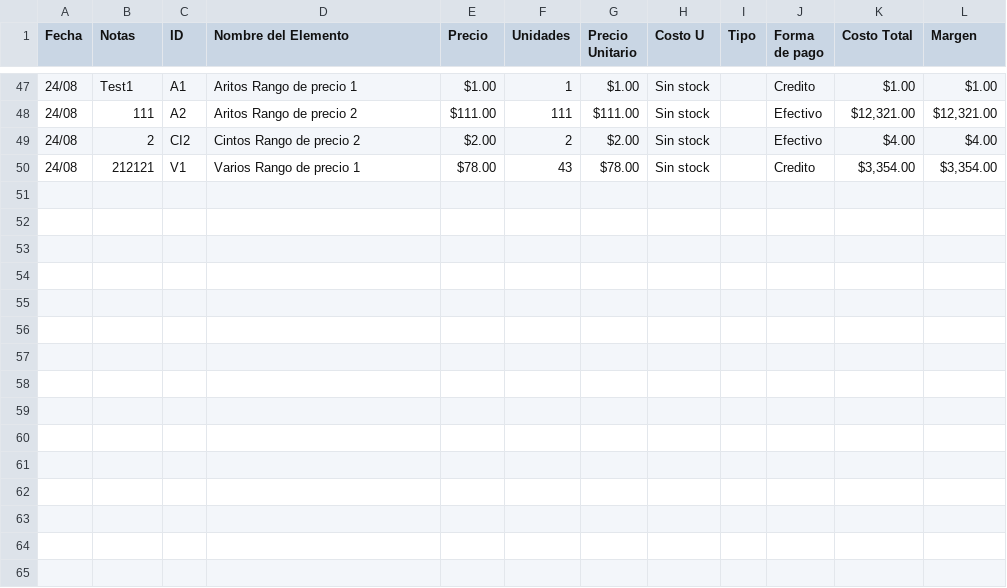
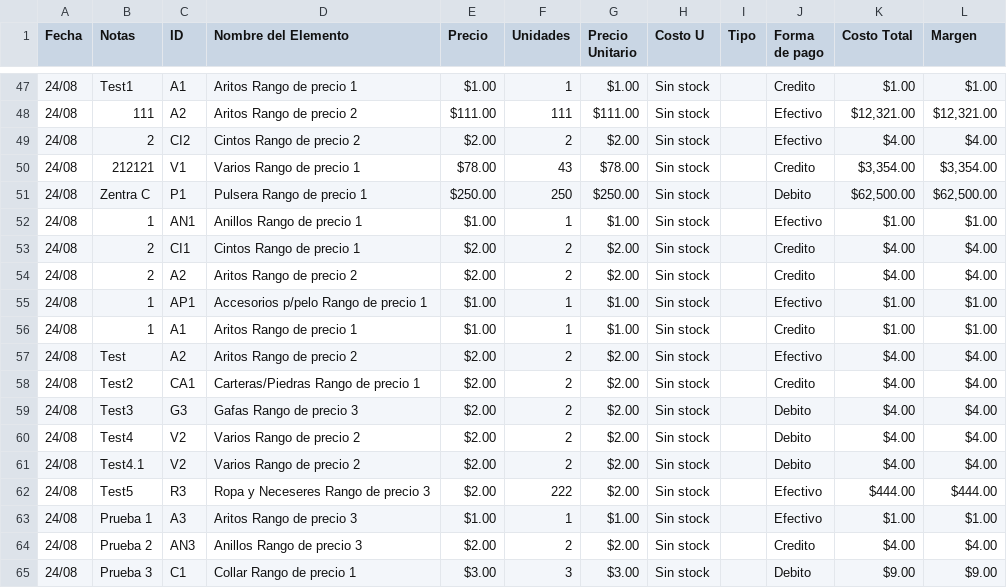
Before and after one commit to MaateoSuar/Milo-Py, a CSV file: data/ventas_para_sheets.csv, drawn as a sheet; only a part is shown, gaps mark what is left out; the diff names each change by its address in the sheet, - before the commit and + after, or states it on an @@ line.

```diff
--- a/data/ventas_para_sheets.csv
+++ b/data/ventas_para_sheets.csv
+row 51: 24/08 | Zentra C | P1 | Pulsera Rango de precio 1 | $250.00 | 250 | $250.00 | Sin stock |  | Debito | $62,500.00 | $62,500.00
+row 52: 24/08 | 1 | AN1 | Anillos Rango de precio 1 | $1.00 | 1 | $1.00 | Sin stock |  | Efectivo | $1.00 | $1.00
+row 53: 24/08 | 2 | CI1 | Cintos Rango de precio 1 | $2.00 | 2 | $2.00 | Sin stock |  | Credito | $4.00 | $4.00
+row 54: 24/08 | 2 | A2 | Aritos Rango de precio 2 | $2.00 | 2 | $2.00 | Sin stock |  | Credito | $4.00 | $4.00
+row 55: 24/08 | 1 | AP1 | Accesorios p/pelo Rango de precio 1 | $1.00 | 1 | $1.00 | Sin stock |  | Efectivo | $1.00 | $1.00
+row 56: 24/08 | 1 | A1 | Aritos Rango de precio 1 | $1.00 | 1 | $1.00 | Sin stock |  | Credito | $1.00 | $1.00
+row 57: 24/08 | Test | A2 | Aritos Rango de precio 2 | $2.00 | 2 | $2.00 | Sin stock |  | Efectivo | $4.00 | $4.00
+row 58: 24/08 | Test2 | CA1 | Carteras/Piedras Rango de precio 1 | $2.00 | 2 | $2.00 | Sin stock |  | Credito | $4.00 | $4.00
+row 59: 24/08 | Test3 | G3 | Gafas Rango de precio 3 | $2.00 | 2 | $2.00 | Sin stock |  | Debito | $4.00 | $4.00
+row 60: 24/08 | Test4 | V2 | Varios Rango de precio 2 | $2.00 | 2 | $2.00 | Sin stock |  | Debito | $4.00 | $4.00
+row 61: 24/08 | Test4.1 | V2 | Varios Rango de precio 2 | $2.00 | 2 | $2.00 | Sin stock |  | Debito | $4.00 | $4.00
+row 62: 24/08 | Test5 | R3 | Ropa y Neceseres Rango de precio 3 | $2.00 | 222 | $2.00 | Sin stock |  | Efectivo | $444.00 | $444.00
+row 63: 24/08 | Prueba 1 | A3 | Aritos Rango de precio 3 | $1.00 | 1 | $1.00 | Sin stock |  | Efectivo | $1.00 | $1.00
+row 64: 24/08 | Prueba 2 | AN3 | Anillos Rango de precio 3 | $2.00 | 2 | $2.00 | Sin stock |  | Credito | $4.00 | $4.00
+row 65: 24/08 | Prueba 3 | C1 | Collar Rango de precio 1 | $3.00 | 3 | $3.00 | Sin stock |  | Debito | $9.00 | $9.00
```
Also changed, not shown: 5 other files.
